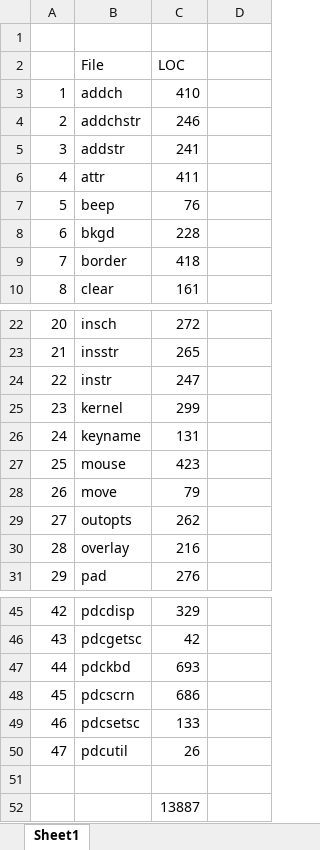
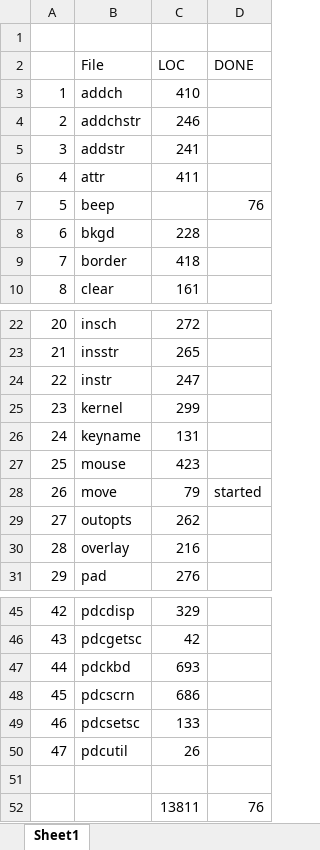
Before and after one commit to evansgr99/PDCurses, an Excel workbook: loc.xlsx, sheet Sheet1, drawn as a sheet; only a part is shown, gaps mark what is left out; values as stored, in another font and other column widths than the file's, no borders; removed rows and columns are numbered as before the commit, all else as after; the diff names each change by its address in the sheet, - before the commit and + after, or states it on an @@ line.

```diff
--- a/loc.xlsx (sheet Sheet1)
+++ b/loc.xlsx (sheet Sheet1)
-D2: (empty)
+D2: DONE
-C7 (LOC): 76
+C7 (LOC): (empty)
-D7 (DONE): (empty)
+D7 (DONE): 76
-D28 (DONE): (empty)
+D28 (DONE): started
-row 52:  |  | 13887
+row 52:  |  | 13811 | 76
```
Also changed, not shown: 7 other files.
